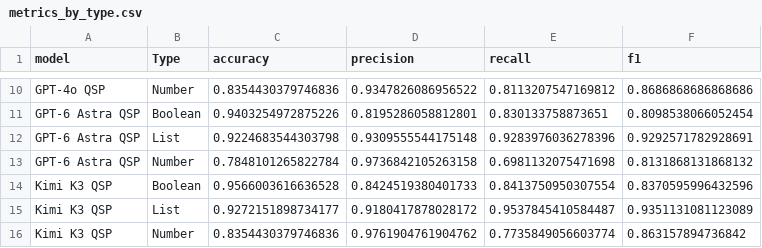
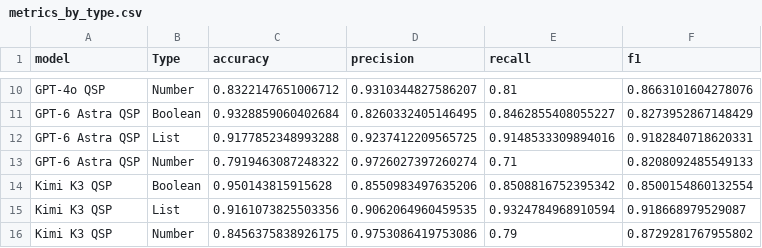
Before and after one commit to hivdb/chat_HIVDB_paper, a CSV file: frontier_compare/results/metrics_by_type.csv, drawn as a sheet; only a part is shown, gaps mark what is left out; the diff covers the shown part only; the diff names each change by its address in the sheet, - before the commit and + after, or states it on an @@ line.

```diff
--- a/frontier_compare/results/metrics_by_type.csv
+++ b/frontier_compare/results/metrics_by_type.csv
-C10 (accuracy): 0.8354430379746836
+C10 (accuracy): 0.8322147651006712
-D10 (precision): 0.9347826086956522
+D10 (precision): 0.9310344827586207
-E10 (recall): 0.8113207547169812
+E10 (recall): 0.81
-F10 (f1): 0.8686868686868686
+F10 (f1): 0.8663101604278076
-C11 (accuracy): 0.9403254972875226
+C11 (accuracy): 0.9328859060402684
-D11 (precision): 0.8195286058812801
+D11 (precision): 0.8260332405146495
-E11 (recall): 0.830133758873651
+E11 (recall): 0.8462855408055227
-F11 (f1): 0.8098538066052454
+F11 (f1): 0.8273952867148429
-C12 (accuracy): 0.9224683544303798
+C12 (accuracy): 0.9177852348993288
-D12 (precision): 0.9309555544175148
+D12 (precision): 0.9237412209565725
-E12 (recall): 0.9283976036278396
+E12 (recall): 0.9148533309894016
-F12 (f1): 0.9292571782928691
+F12 (f1): 0.9182840718620331
-C13 (accuracy): 0.7848101265822784
+C13 (accuracy): 0.7919463087248322
-D13 (precision): 0.9736842105263158
+D13 (precision): 0.9726027397260274
-E13 (recall): 0.6981132075471698
+E13 (recall): 0.71
-F13 (f1): 0.8131868131868132
+F13 (f1): 0.8208092485549133
-C14 (accuracy): 0.9566003616636528
+C14 (accuracy): 0.950143815915628
-D14 (precision): 0.8424519380401733
+D14 (precision): 0.8550983497635206
-E14 (recall): 0.8413750950307554
+E14 (recall): 0.8508816752395342
-F14 (f1): 0.8370595996432596
+F14 (f1): 0.8500154860132554
-C15 (accuracy): 0.9272151898734177
+C15 (accuracy): 0.9161073825503356
-D15 (precision): 0.9180417878028172
+D15 (precision): 0.9062064960459535
-E15 (recall): 0.9537845410584487
+E15 (recall): 0.9324784968910594
-F15 (f1): 0.9351131081123089
+F15 (f1): 0.918668979529087
-C16 (accuracy): 0.8354430379746836
+C16 (accuracy): 0.8456375838926175
-D16 (precision): 0.9761904761904762
+D16 (precision): 0.9753086419753086
-E16 (recall): 0.7735849056603774
+E16 (recall): 0.79
-F16 (f1): 0.863157894736842
+F16 (f1): 0.8729281767955802
```
Also changed, not shown: 32 edited cells elsewhere in this file, frontier_compare/results/dossier_gpt6-astra.csv, frontier_compare/results/metrics_by_qid.csv, 43 other files.
